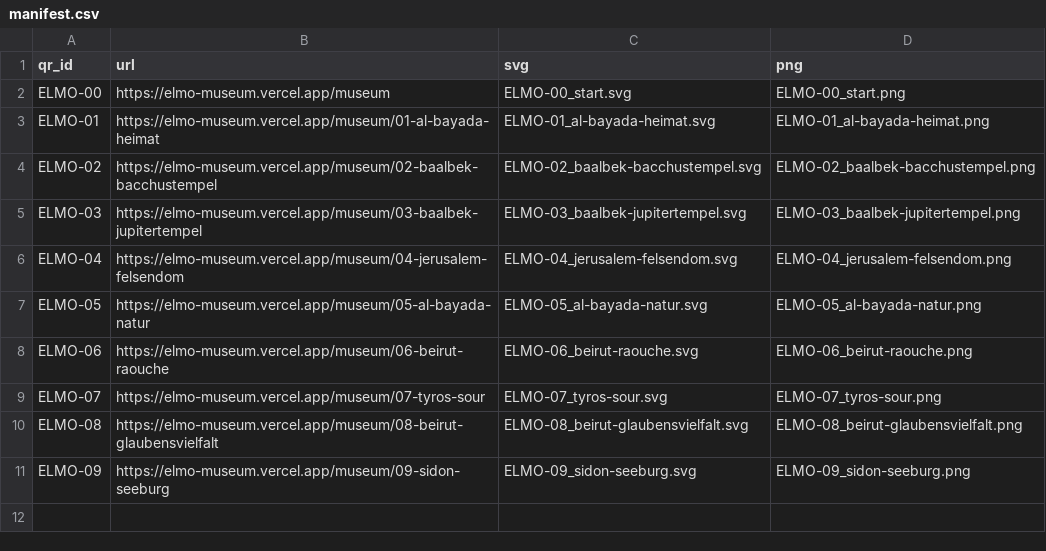
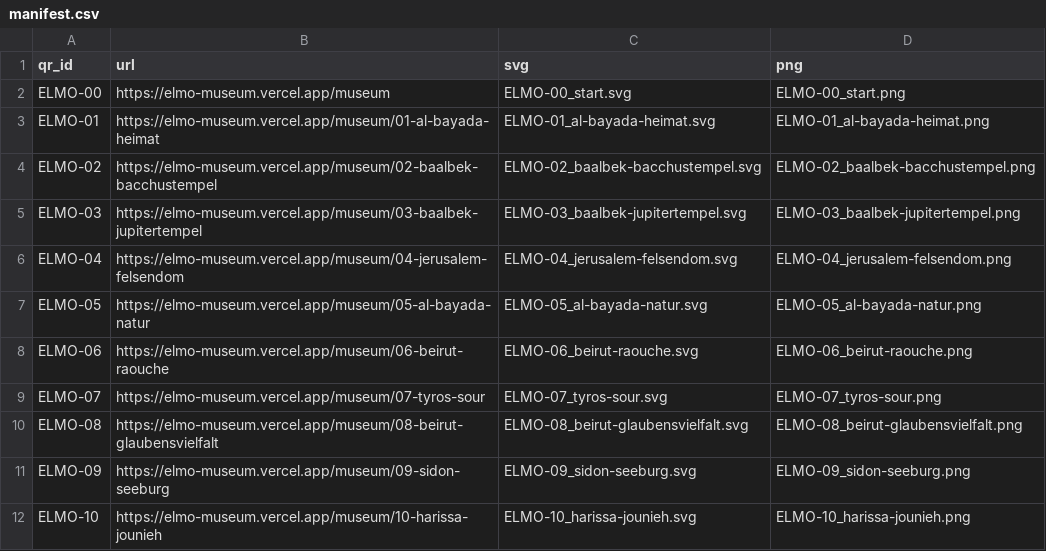
Before and after one commit to Fraa16/elmo-museum, a CSV file: qr-export/manifest.csv, drawn as a sheet.

```diff
--- a/qr-export/manifest.csv
+++ b/qr-export/manifest.csv
@@ -11 +11,2 @@ ELMO-08,https://elmo-museum.vercel.app/museum/08-beirut-glaubensvielfalt,ELMO-08
 ELMO-09,https://elmo-museum.vercel.app/museum/09-sidon-seeburg,ELMO-09_sidon-seeburg.svg,ELMO-09_sidon-seeburg.png
+ELMO-10,https://elmo-museum.vercel.app/museum/10-harissa-jounieh,ELMO-10_harissa-jounieh.svg,ELMO-10_harissa-jounieh.png
```
Also changed, not shown: 21 other files.
